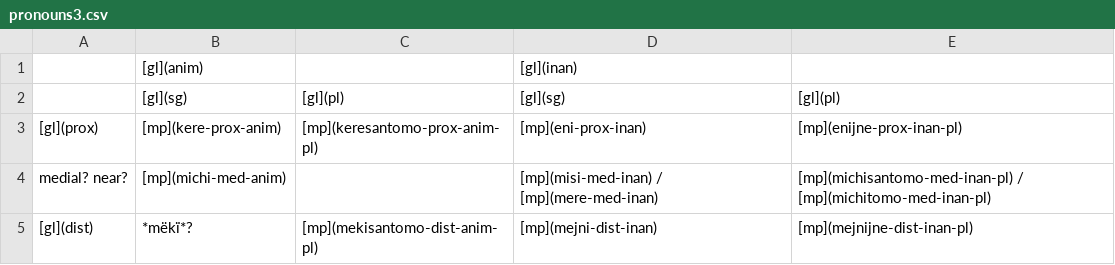
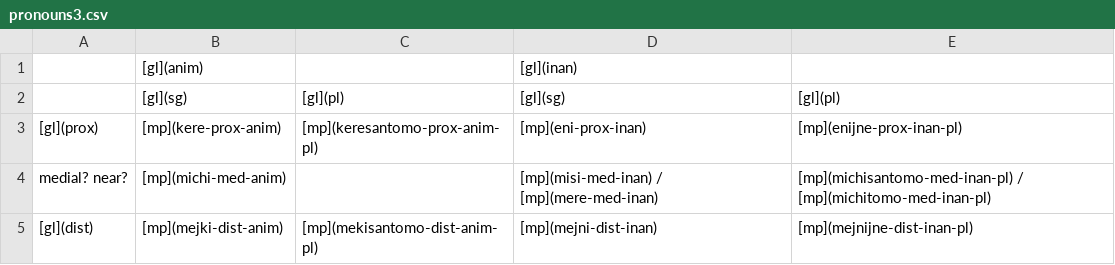
Before and after one commit to caribank/yawarana-sketch, a CSV file: tables/pronouns3.csv, drawn as a sheet.

```diff
--- a/tables/pronouns3.csv
+++ b/tables/pronouns3.csv
@@ -4,2 +4,2 @@
 medial? near?,[mp](michi-med-anim),,[mp](misi-med-inan) / [mp](mere-med-inan),[mp](michisantomo-med-inan-pl) / [mp](michitomo-med-inan-pl)
-[gl](dist),*mëkï*?,[mp](mekisantomo-dist-anim-pl),[mp](mejni-dist-inan),[mp](mejnijne-dist-inan-pl)
+[gl](dist),[mp](mejki-dist-anim),[mp](mekisantomo-dist-anim-pl),[mp](mejni-dist-inan),[mp](mejnijne-dist-inan-pl)
```
Also changed, not shown: output/clld/chapters.csv, 19 other files.
